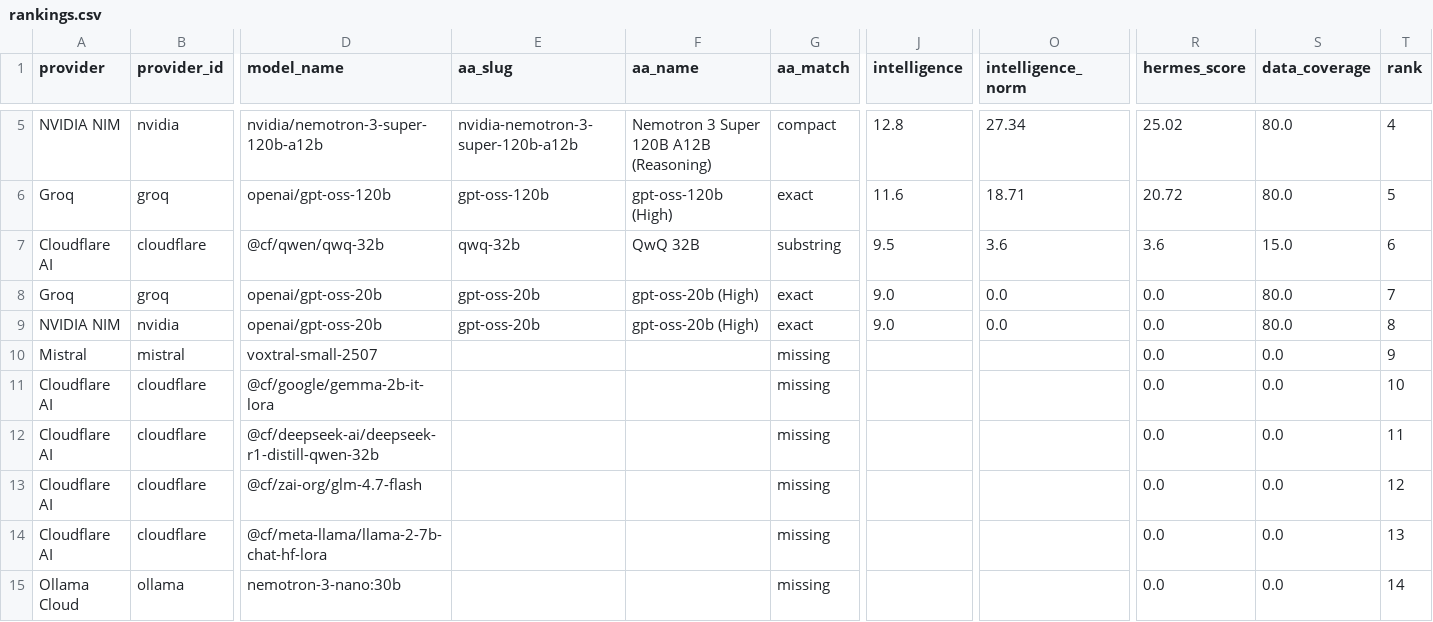
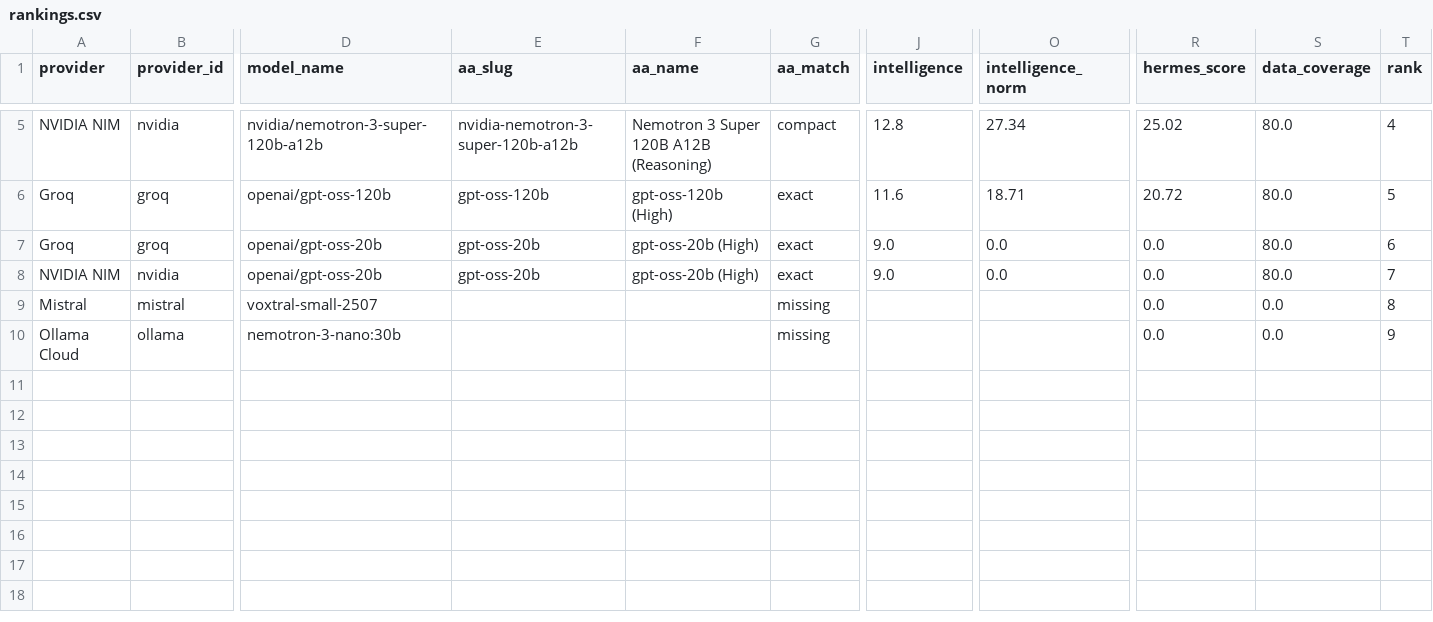
Before and after one commit to krishnak2c/llm-availability-dashboard, a CSV file: docs/availability/rankings.csv, drawn as a sheet; only a part is shown, gaps mark what is left out; removed rows and columns are numbered as before the commit, all else as after; rows hold the shown columns only; the diff names each change by its address in the sheet, - before the commit and + after, or states it on an @@ line.

```diff
--- a/docs/availability/rankings.csv
+++ b/docs/availability/rankings.csv
-row 7: Cloudflare AI | cloudflare | @cf/qwen/qwq-32b | qwq-32b | QwQ 32B | substring | 9.5 | 3.6 | 3.6 | 15.0 | 6
-T7 (rank): 7
+T7 (rank): 6
-T8 (rank): 8
+T8 (rank): 7
-T9 (rank): 9
+T9 (rank): 8
-row 11: Cloudflare AI | cloudflare | @cf/google/gemma-2b-it-lora |  |  | missing |  |  | 0.0 | 0.0 | 10
-row 12: Cloudflare AI | cloudflare | @cf/deepseek-ai/deepseek-r1-distill-qwen-32b |  |  | missing |  |  | 0.0 | 0.0 | 11
-row 13: Cloudflare AI | cloudflare | @cf/zai-org/glm-4.7-flash |  |  | missing |  |  | 0.0 | 0.0 | 12
-row 14: Cloudflare AI | cloudflare | @cf/meta-llama/llama-2-7b-chat-hf-lora |  |  | missing |  |  | 0.0 | 0.0 | 13
-T10 (rank): 14
+T10 (rank): 9
```
Also changed, not shown: 17 other files.
